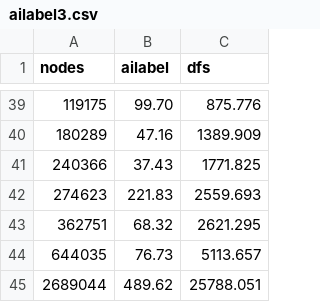
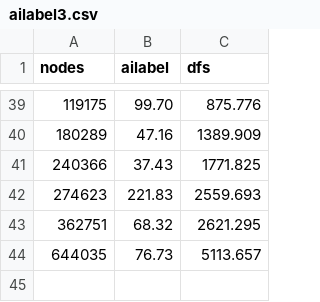
Before and after one commit to theMonadicNomad/GraphQueries, a CSV file: Miscellaneous/ailabel3.csv, drawn as a sheet; only a part is shown, gaps mark what is left out.

Commit message:
removed some data

```diff
--- a/Miscellaneous/ailabel3.csv
+++ b/Miscellaneous/ailabel3.csv
@@ -44,2 +44 @@ nodes,ailabel,dfs
 644035,76.73,5113.657
-2689044,489.62,25788.051
```
